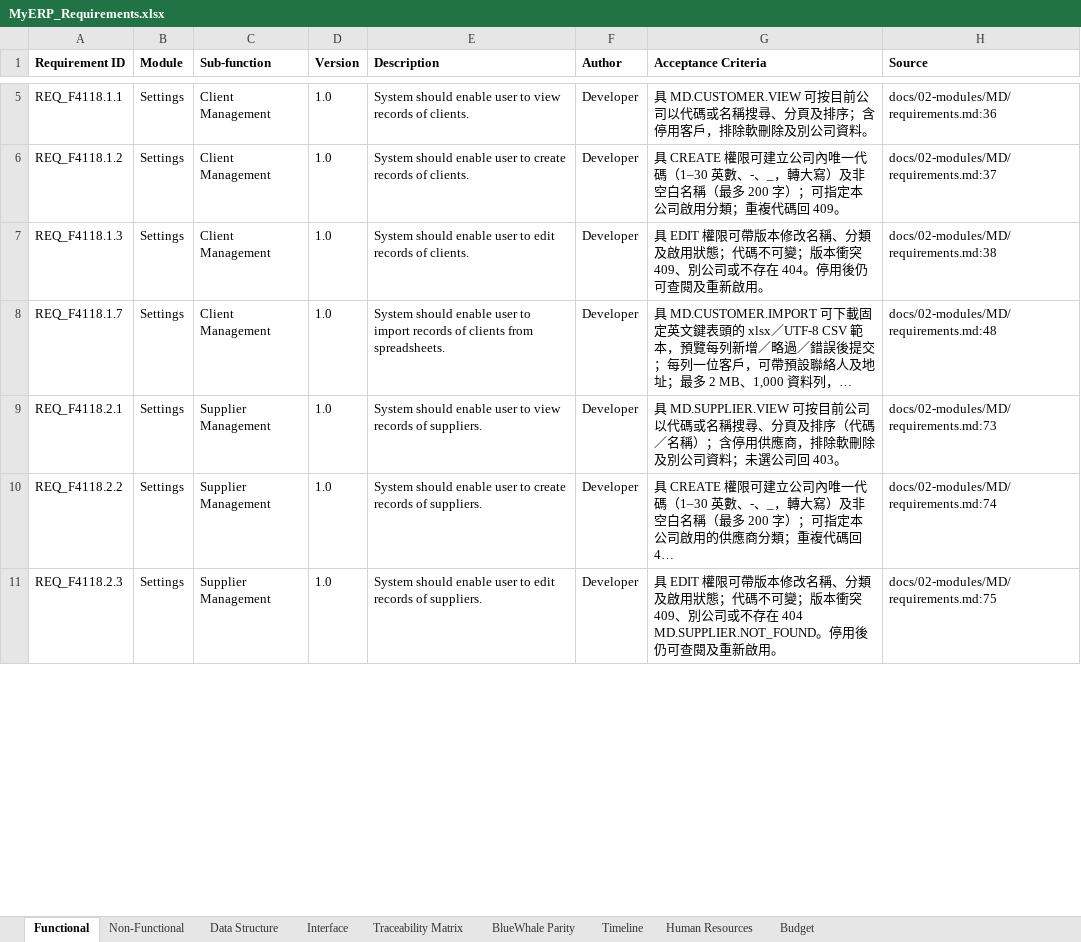
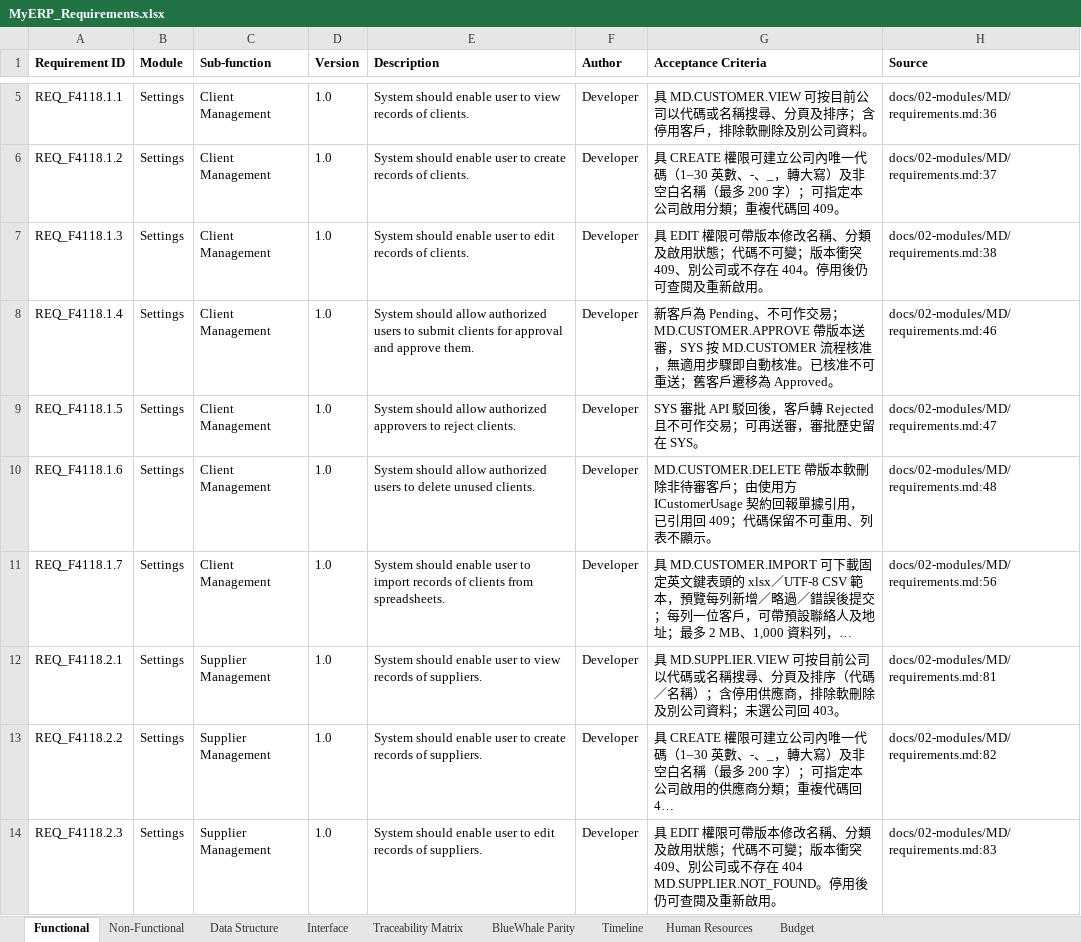
Before and after one commit to snowwhite10/MyERP, an Excel workbook: docs/99-output/MyERP_Requirements.xlsx, sheet Functional, drawn as a sheet; only a part is shown, gaps mark what is left out; long unchanged cells end in …; values as stored, in another font and other column widths than the file's, no borders; addresses are those after the commit; the diff covers the shown part only; the diff names each change by its address in the sheet, - before the commit and + after, or states it on an @@ line.

```diff
--- a/docs/99-output/MyERP_Requirements.xlsx (sheet Functional)
+++ b/docs/99-output/MyERP_Requirements.xlsx (sheet Functional)
+row 8: REQ_F4118.1.4 | Settings | Client Management | 1.0 | System should allow authorized users to submit clients for approval and approve them. | Developer | 新客戶為 Pending、不可作交易；MD.CUSTOMER.APPROVE 帶版本送審，SYS 按 MD.CUSTOMER 流程核准，無適用步驟即自動核准。已核准不可重送；舊客戶遷移為 Approved。 | docs/02-modules/MD/requirements.md:46
+row 9: REQ_F4118.1.5 | Settings | Client Management | 1.0 | System should allow authorized approvers to reject clients. | Developer | SYS 審批 API 駁回後，客戶轉 Rejected 且不可作交易；可再送審，審批歷史留在 SYS。 | docs/02-modules/MD/requirements.md:47
+row 10: REQ_F4118.1.6 | Settings | Client Management | 1.0 | System should allow authorized users to delete unused clients. | Developer | MD.CUSTOMER.DELETE 帶版本軟刪除非待審客戶；由使用方 ICustomerUsage 契約回報單據引用，已引用回 409；代碼保留不可重用、列表不顯示。 | docs/02-modules/MD/requirements.md:48
-H11 (Source): docs/02-modules/MD/requirements.md:48
+H11 (Source): docs/02-modules/MD/requirements.md:56
-H12 (Source): docs/02-modules/MD/requirements.md:73
+H12 (Source): docs/02-modules/MD/requirements.md:81
-H13 (Source): docs/02-modules/MD/requirements.md:74
+H13 (Source): docs/02-modules/MD/requirements.md:82
-H14 (Source): docs/02-modules/MD/requirements.md:75
+H14 (Source): docs/02-modules/MD/requirements.md:83
```
Also changed, not shown: 102 edited cells elsewhere in this sheet, sheet Interface, sheet Traceability Matrix, sheet Data Structure, 38 other files.
